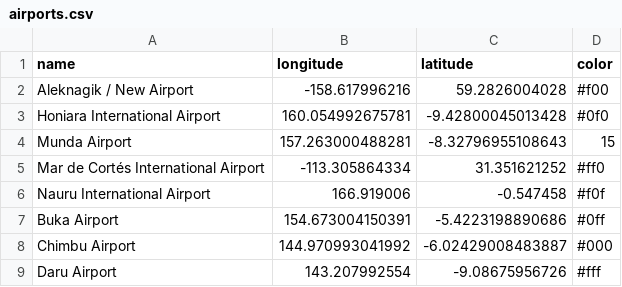
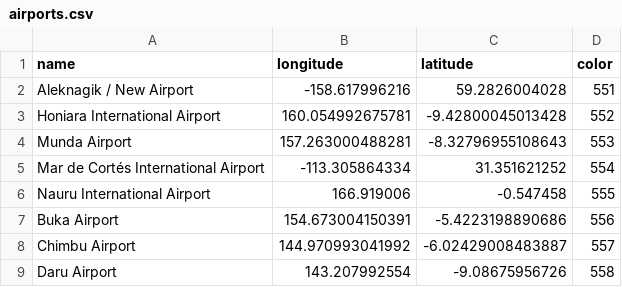
Before and after one commit to ClayShoaf/opencpi, a CSV file: airports.csv, drawn as a sheet.

Commit message:
Update airports.csv

```diff
--- a/airports.csv
+++ b/airports.csv
@@ -1,9 +1,9 @@
 name,longitude,latitude,color
-Aleknagik / New Airport,-158.617996216,59.2826004028,#f00
-Honiara International Airport,160.054992675781,-9.42800045013428,#0f0
-Munda Airport,157.263000488281,-8.32796955108643,15
-Mar de Cortés International Airport,-113.305864334,31.351621252,#ff0
-Nauru International Airport,166.919006,-0.547458,#f0f
-Buka Airport,154.673004150391,-5.4223198890686,#0ff
-Chimbu Airport,144.970993041992,-6.02429008483887,#000
-Daru Airport,143.207992554,-9.08675956726,#fff
+Aleknagik / New Airport,-158.617996216,59.2826004028,551
+Honiara International Airport,160.054992675781,-9.42800045013428,552
+Munda Airport,157.263000488281,-8.32796955108643,553
+Mar de Cortés International Airport,-113.305864334,31.351621252,554
+Nauru International Airport,166.919006,-0.547458,555
+Buka Airport,154.673004150391,-5.4223198890686,556
+Chimbu Airport,144.970993041992,-6.02429008483887,557
+Daru Airport,143.207992554,-9.08675956726,558
```
